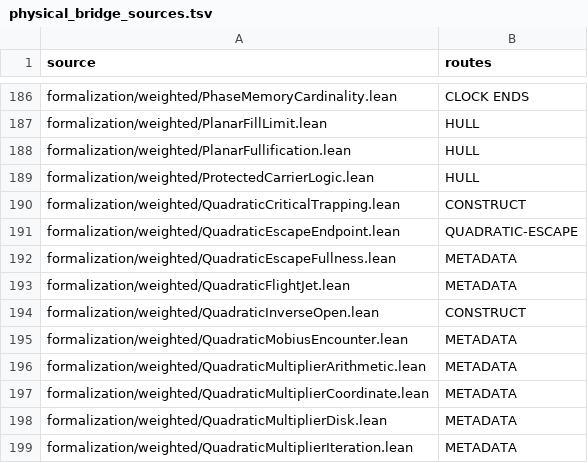
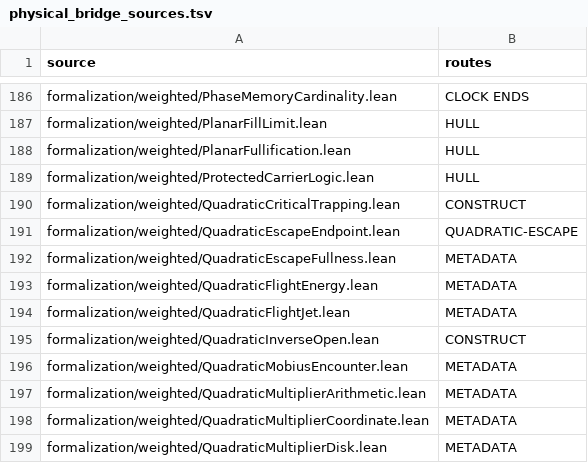
Before and after one commit to dovvnloading/loops-research-archive, a TSV file: formalization/physical_bridge_sources.tsv, drawn as a sheet; only a part is shown, gaps mark what is left out; the shorter side is filled out with more unchanged rows.

Commit message:
feat: derive the actual encounter obstruction from vanishing flight energy

```diff
--- a/formalization/physical_bridge_sources.tsv
+++ b/formalization/physical_bridge_sources.tsv
@@ -192,2 +192,3 @@ formalization/weighted/QuadraticEscapeEndpoint.lean	QUADRATIC-ESCAPE
 formalization/weighted/QuadraticEscapeFullness.lean	METADATA
+formalization/weighted/QuadraticFlightEnergy.lean	METADATA
 formalization/weighted/QuadraticFlightJet.lean	METADATA
```
Also changed, not shown: 7 other files.
